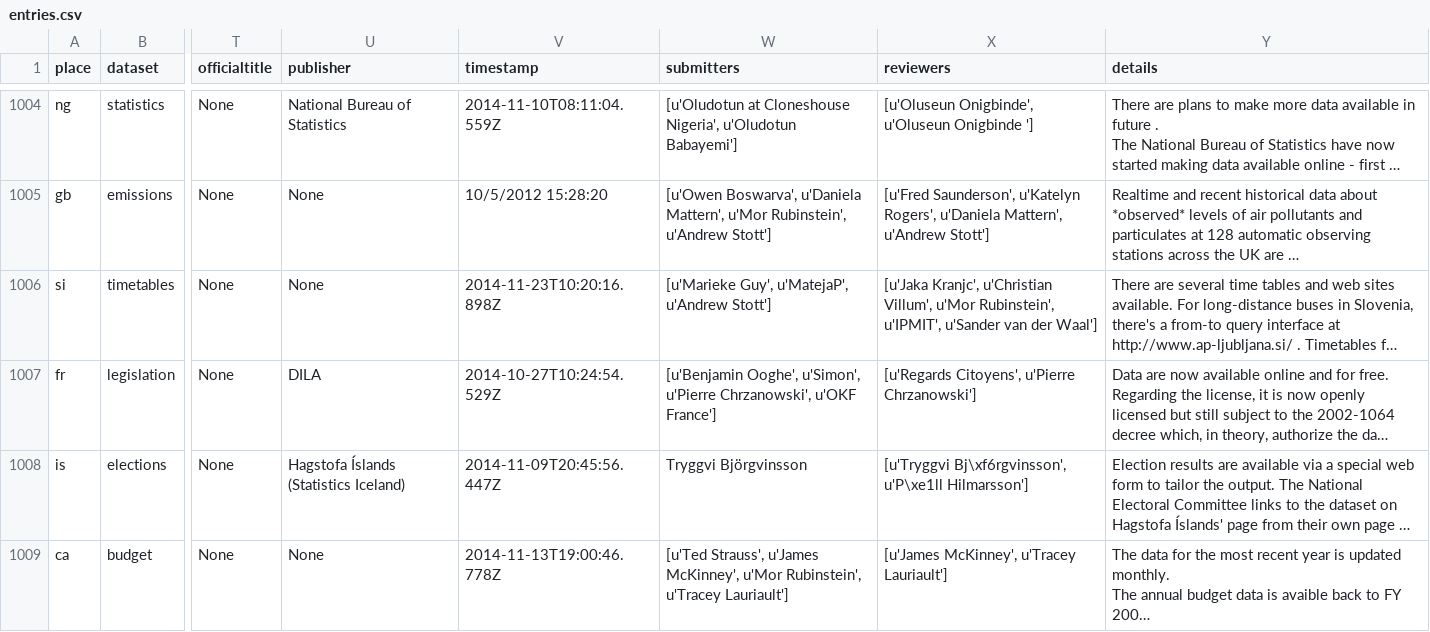
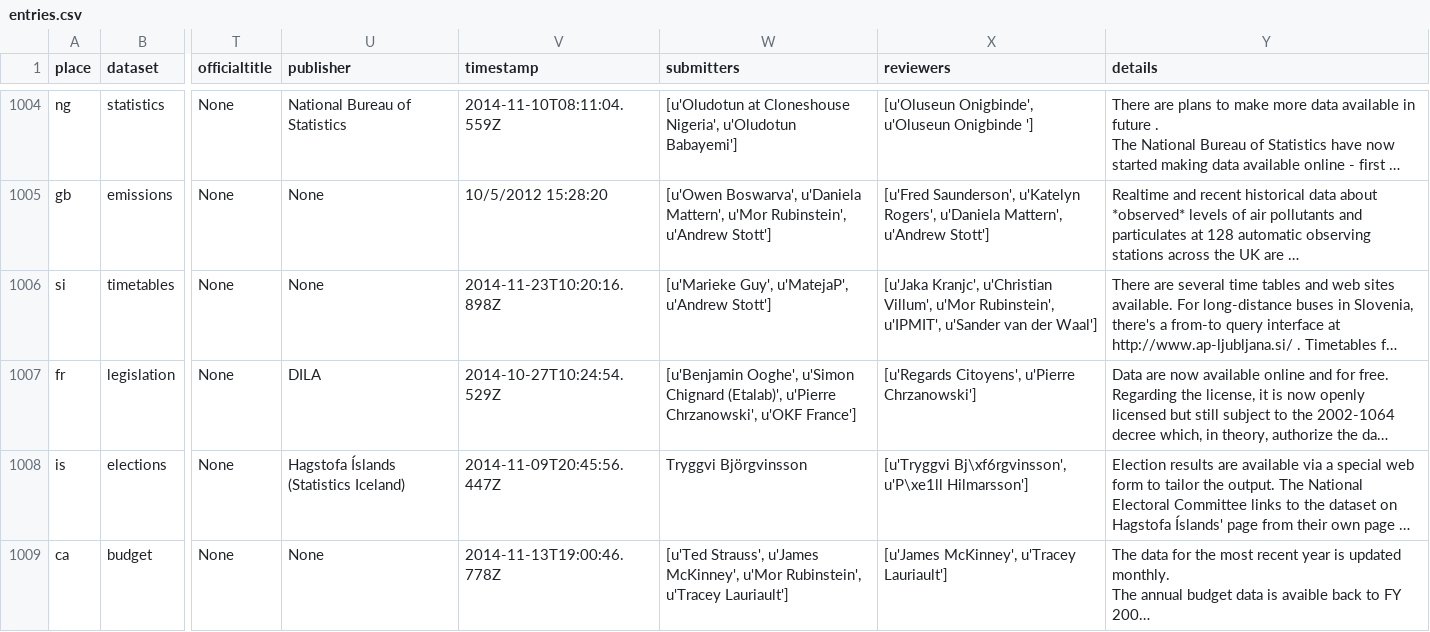
Before and after one commit to okfn/opendataindex, a CSV file: api/entries.csv, drawn as a sheet; only a part is shown, gaps mark what is left out; long unchanged cells end in …; the diff covers the shown part only; the diff names each change by its address in the sheet, - before the commit and + after, or states it on an @@ line.

```diff
--- a/api/entries.csv
+++ b/api/entries.csv
-W1007 (submitters): [u'Benjamin Ooghe', u'Simon', u'Pierre Chrzanowski',…
+W1007 (submitters): [u'Benjamin Ooghe', u'Simon Chignard (Etalab)', u'Pierre Chrzanowski',…
```
Also changed, not shown: 19 edited cells elsewhere in this file, api/entries/2013.csv, api/entries/2014.csv, 31 other files.
